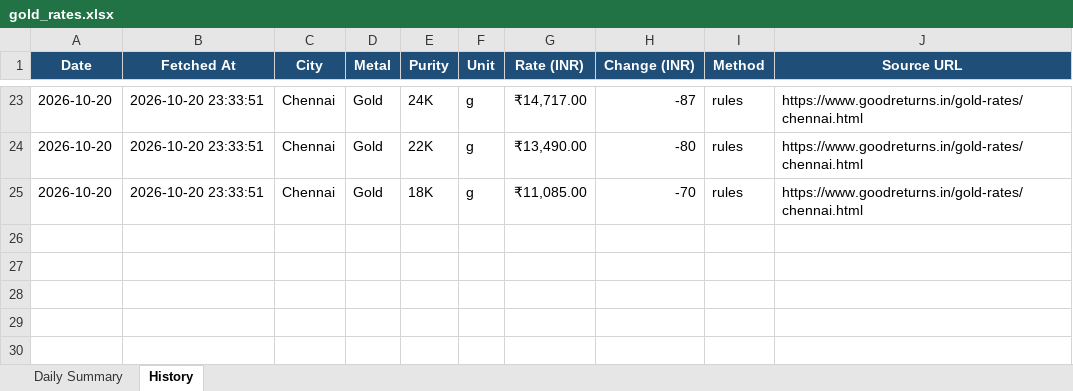
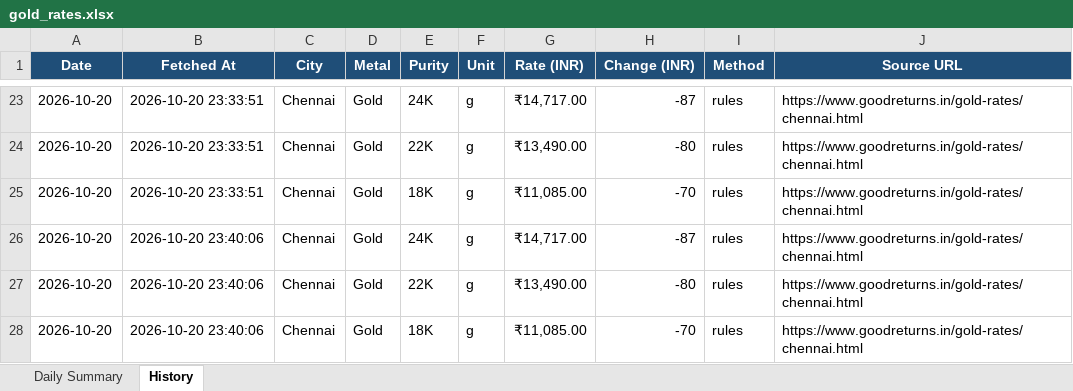
Before and after one commit to gingeevimal/gold-silver-rates, an Excel workbook: gold_rates.xlsx, sheet History, drawn as a sheet; only a part is shown, gaps mark what is left out; values as stored, in another font and other column widths than the file's, no borders; the diff names each change by its address in the sheet, - before the commit and + after, or states it on an @@ line.

```diff
--- a/gold_rates.xlsx (sheet History)
+++ b/gold_rates.xlsx (sheet History)
+row 26: 2026-10-20 | 2026-10-20 23:40:06 | Chennai | Gold | 24K | g | ₹14,717.00 | -87 | rules | https://www.goodreturns.in/gold-rates/chennai.html
+row 27: 2026-10-20 | 2026-10-20 23:40:06 | Chennai | Gold | 22K | g | ₹13,490.00 | -80 | rules | https://www.goodreturns.in/gold-rates/chennai.html
+row 28: 2026-10-20 | 2026-10-20 23:40:06 | Chennai | Gold | 18K | g | ₹11,085.00 | -70 | rules | https://www.goodreturns.in/gold-rates/chennai.html
```
Also changed, not shown: sheet Daily Summary, silver_rates.xlsx, 2 other files.
